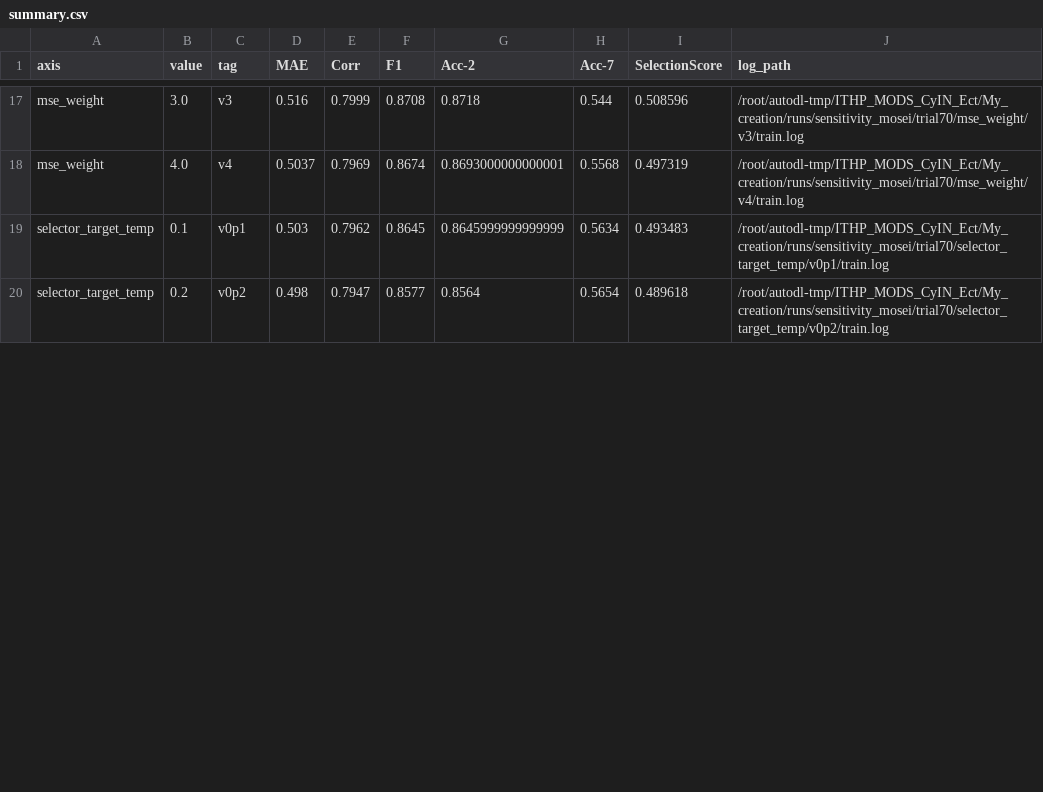
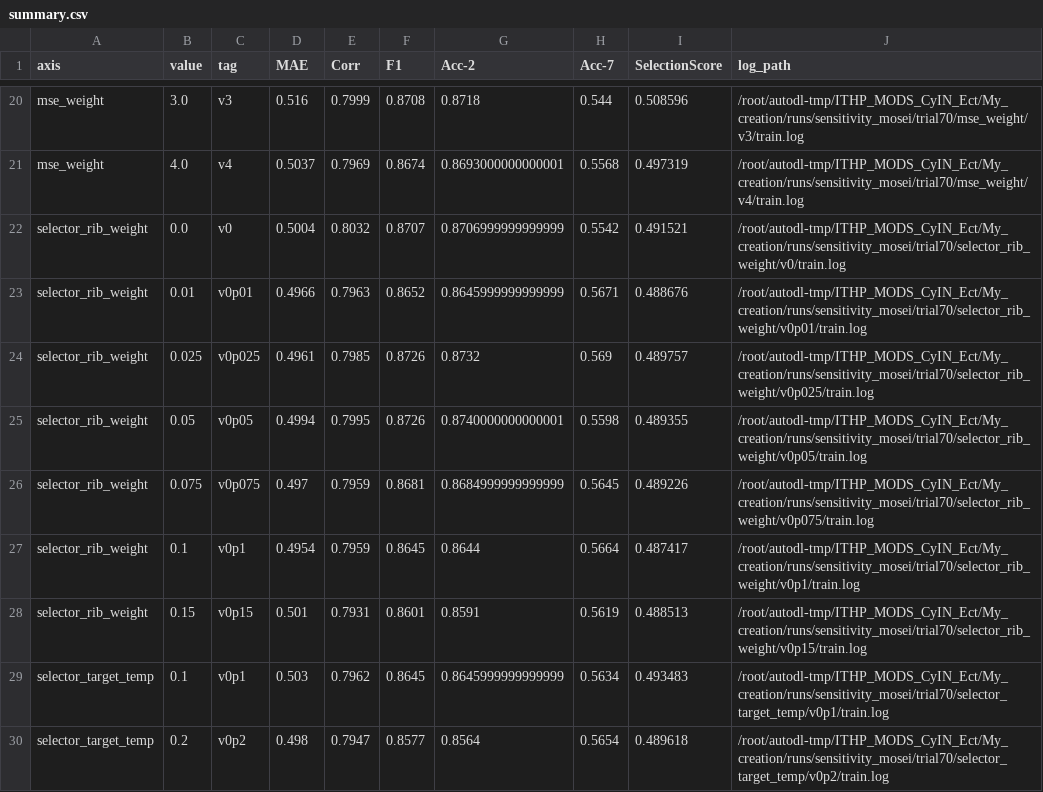
Before and after one commit to cheung20050509-prog/My_creation, a CSV file: sensitivity_analysis/results/mosei_trial70/summary.csv, drawn as a sheet; only a part is shown, gaps mark what is left out; the diff covers the shown part only; the diff names each change by its address in the sheet, - before the commit and + after, or states it on an @@ line.

```diff
--- a/sensitivity_analysis/results/mosei_trial70/summary.csv
+++ b/sensitivity_analysis/results/mosei_trial70/summary.csv
+row 22: selector_rib_weight | 0.0 | v0 | 0.5004 | 0.8032 | 0.8707 | 0.8706999999999999 | 0.5542 | 0.491521 | /root/autodl-tmp/ITHP_MODS_CyIN_Ect/My_creation/runs/sensitivity_mosei/trial70/selector_rib_weight/v0/train.log
+row 23: selector_rib_weight | 0.01 | v0p01 | 0.4966 | 0.7963 | 0.8652 | 0.8645999999999999 | 0.5671 | 0.488676 | /root/autodl-tmp/ITHP_MODS_CyIN_Ect/My_creation/runs/sensitivity_mosei/trial70/selector_rib_weight/v0p01/train.log
+row 24: selector_rib_weight | 0.025 | v0p025 | 0.4961 | 0.7985 | 0.8726 | 0.8732 | 0.569 | 0.489757 | /root/autodl-tmp/ITHP_MODS_CyIN_Ect/My_creation/runs/sensitivity_mosei/trial70/selector_rib_weight/v0p025/train.log
+row 25: selector_rib_weight | 0.05 | v0p05 | 0.4994 | 0.7995 | 0.8726 | 0.8740000000000001 | 0.5598 | 0.489355 | /root/autodl-tmp/ITHP_MODS_CyIN_Ect/My_creation/runs/sensitivity_mosei/trial70/selector_rib_weight/v0p05/train.log
+row 26: selector_rib_weight | 0.075 | v0p075 | 0.497 | 0.7959 | 0.8681 | 0.8684999999999999 | 0.5645 | 0.489226 | /root/autodl-tmp/ITHP_MODS_CyIN_Ect/My_creation/runs/sensitivity_mosei/trial70/selector_rib_weight/v0p075/train.log
+row 27: selector_rib_weight | 0.1 | v0p1 | 0.4954 | 0.7959 | 0.8645 | 0.8644 | 0.5664 | 0.487417 | /root/autodl-tmp/ITHP_MODS_CyIN_Ect/My_creation/runs/sensitivity_mosei/trial70/selector_rib_weight/v0p1/train.log
+row 28: selector_rib_weight | 0.15 | v0p15 | 0.501 | 0.7931 | 0.8601 | 0.8591 | 0.5619 | 0.488513 | /root/autodl-tmp/ITHP_MODS_CyIN_Ect/My_creation/runs/sensitivity_mosei/trial70/selector_rib_weight/v0p15/train.log
```
Also changed, not shown: 6 added rows and 12 edited cells elsewhere in this file, 8 other files.
